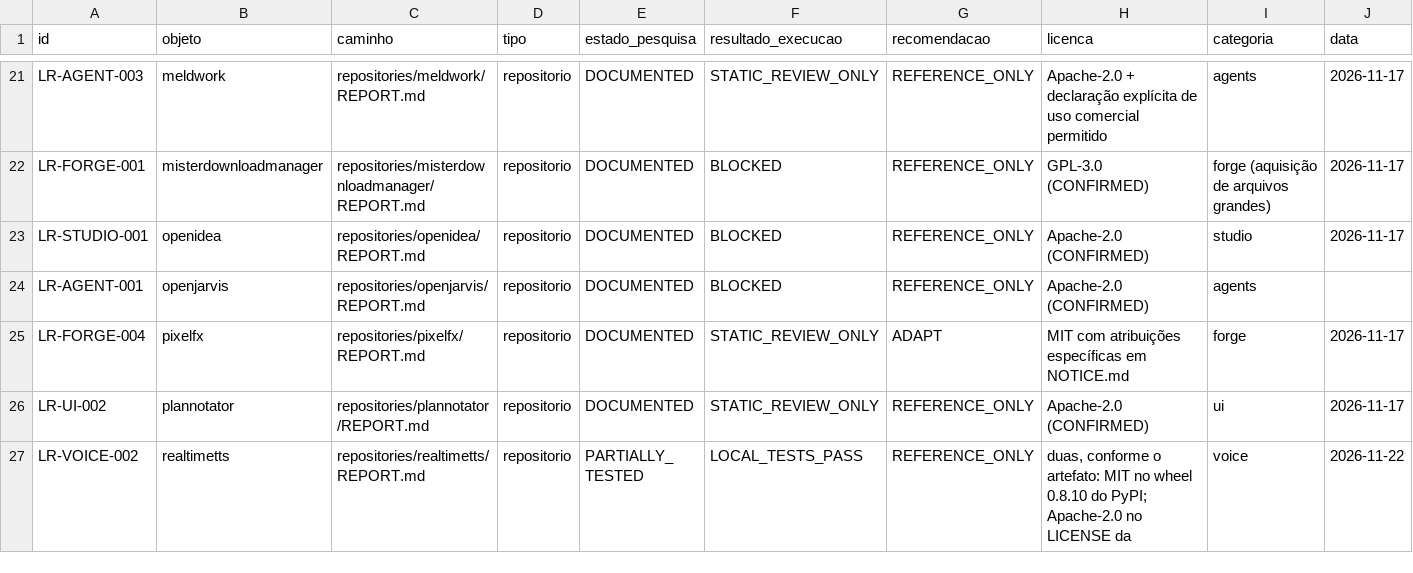
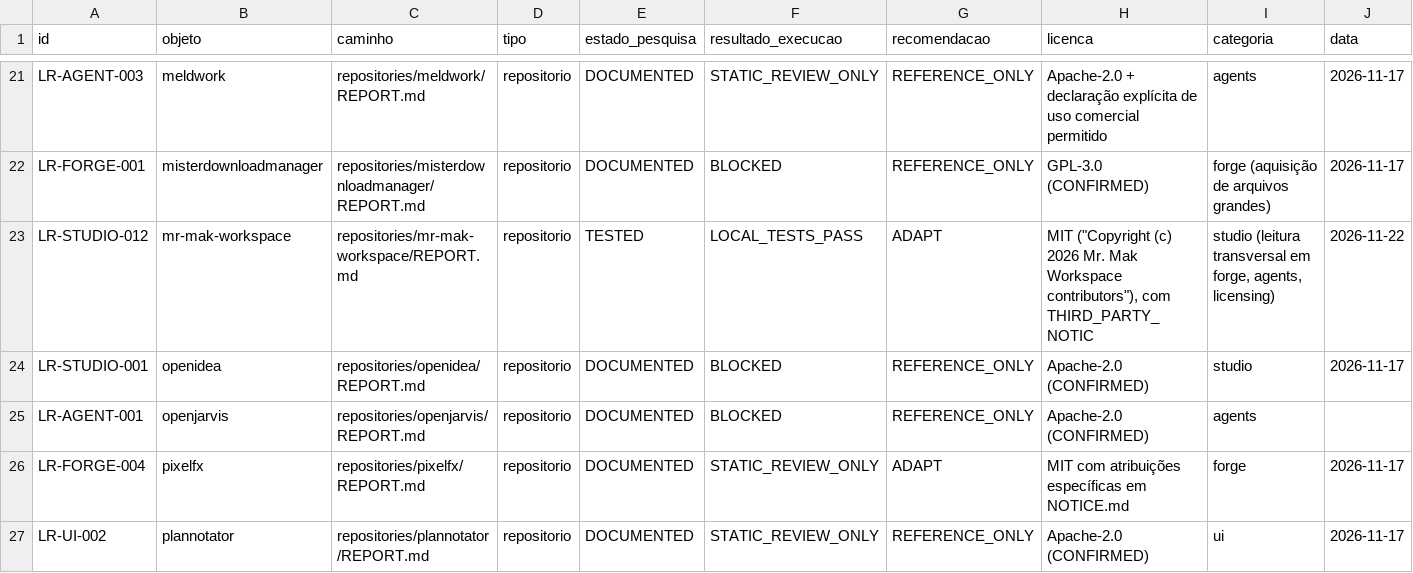
Before and after one commit to BloomRX/Lia-Research, a TSV file: catalog/catalog.tsv, drawn as a sheet; only a part is shown, gaps mark what is left out; the shorter side is filled out with more unchanged rows; rows hold the shown columns only; the diff names each change by its address in the sheet, - before the commit and + after, or states it on an @@ line.

```diff
--- a/catalog/catalog.tsv
+++ b/catalog/catalog.tsv
+row 23: LR-STUDIO-012 | mr-mak-workspace | repositories/mr-mak-workspace/REPORT.md | repositorio | TESTED | LOCAL_TESTS_PASS | ADAPT | MIT ("Copyright (c) 2026 Mr. Mak Workspace contributors"), com THIRD_PARTY_NOTIC | studio (leitura transversal em forge, agents, licensing) | 2026-11-22
```
Also changed, not shown: data/inventory/license-matrix.tsv, data/testing/test-log.tsv, 2 other files.
